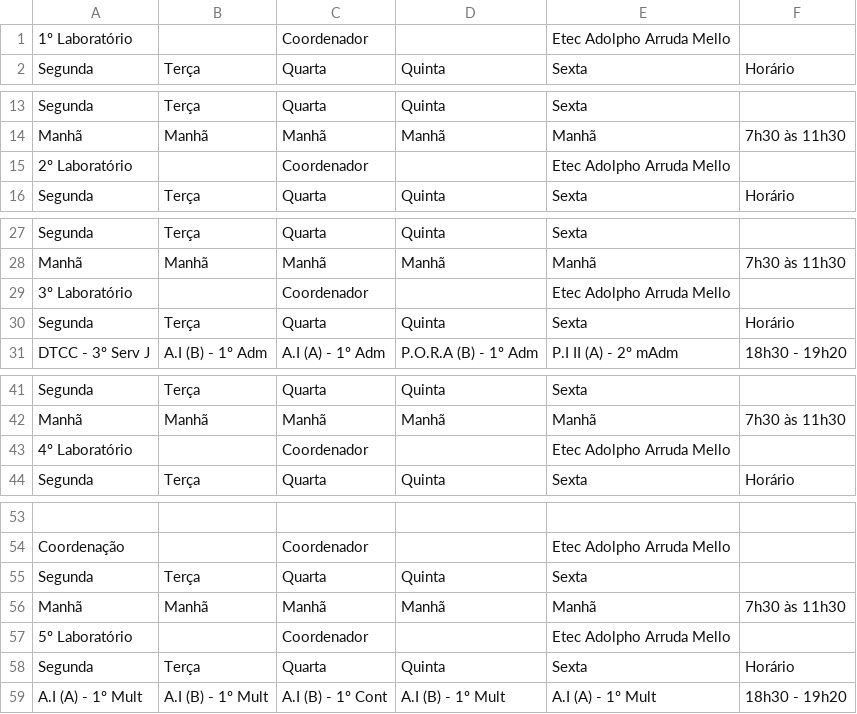
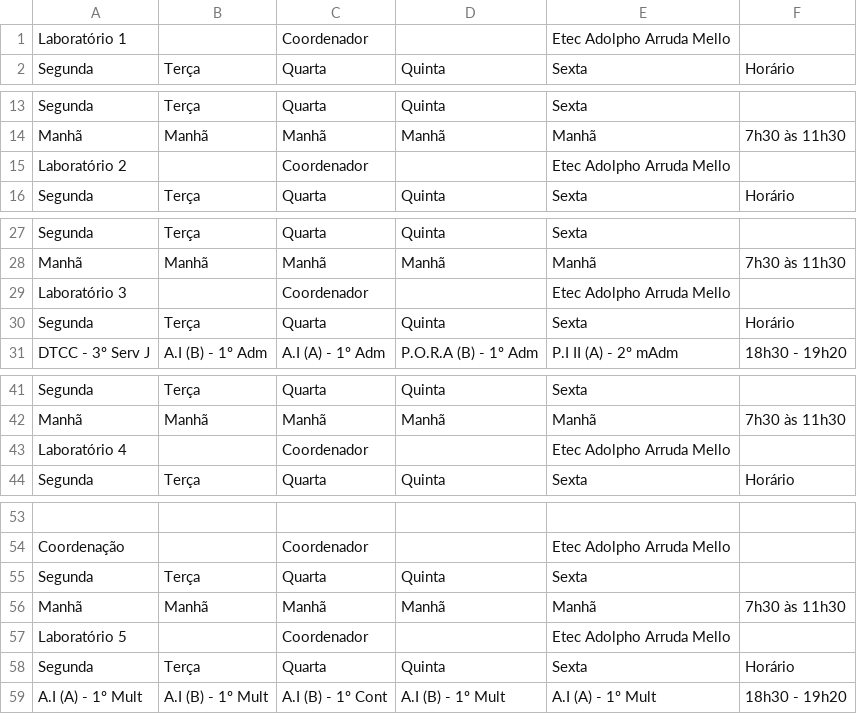
Before and after one commit to aprendendonuvem/arquivos, a CSV file: laboratorios2.csv, drawn as a sheet; only a part is shown, gaps mark what is left out; the diff covers the shown part only.

Commit message:
Update laboratorios2.csv

```diff
--- a/laboratorios2.csv
+++ b/laboratorios2.csv
@@ -1,2 +1,2 @@
-1º Laboratório;;Coordenador;;Etec Adolpho Arruda Mello;
+Laboratório 1;;Coordenador;;Etec Adolpho Arruda Mello;
 Segunda;Terça;Quarta;Quinta;Sexta;Horário
@@ -14,3 +14,3 @@ Segunda;Terça;Quarta;Quinta;Sexta;
 Manhã;Manhã;Manhã;Manhã;Manhã;7h30 às 11h30
-2º Laboratório;;Coordenador;;Etec Adolpho Arruda Mello;
+Laboratório 2;;Coordenador;;Etec Adolpho Arruda Mello;
 Segunda;Terça;Quarta;Quinta;Sexta;Horário
@@ -28,3 +28,3 @@ Segunda;Terça;Quarta;Quinta;Sexta;
 Manhã;Manhã;Manhã;Manhã;Manhã;7h30 às 11h30
-3º Laboratório;;Coordenador;;Etec Adolpho Arruda Mello;
+Laboratório 3;;Coordenador;;Etec Adolpho Arruda Mello;
 Segunda;Terça;Quarta;Quinta;Sexta;Horário
@@ -42,3 +42,3 @@ Segunda;Terça;Quarta;Quinta;Sexta;
 Manhã;Manhã;Manhã;Manhã;Manhã;7h30 às 11h30
-4º Laboratório;;Coordenador;;Etec Adolpho Arruda Mello;
+Laboratório 4;;Coordenador;;Etec Adolpho Arruda Mello;
 Segunda;Terça;Quarta;Quinta;Sexta;Horário
@@ -56,3 +56,3 @@ Segunda;Terça;Quarta;Quinta;Sexta;
 Manhã;Manhã;Manhã;Manhã;Manhã;7h30 às 11h30
-5º Laboratório;;Coordenador;;Etec Adolpho Arruda Mello;
+Laboratório 5;;Coordenador;;Etec Adolpho Arruda Mello;
 Segunda;Terça;Quarta;Quinta;Sexta;Horário
```
Also changed, not shown: 13 edited cells elsewhere in this file.
